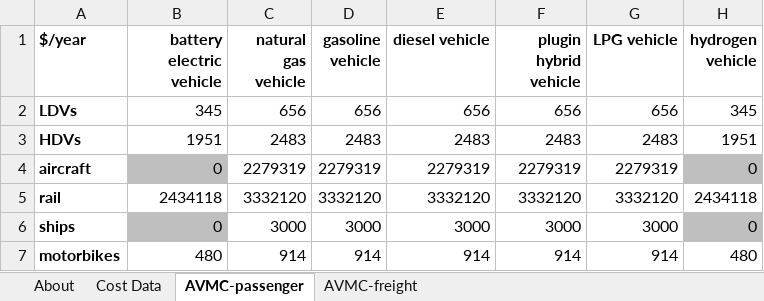
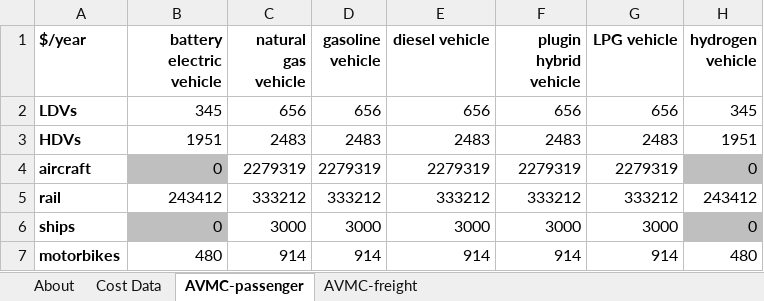
Before and after one commit to EnergyInnovation/eps-virginia, an Excel workbook: InputData/trans/AVMC/Annual Vehicle Maint Cost.xlsx, sheet AVMC-passenger, drawn as a sheet; values as stored, in another font and other column widths than the file's, no borders; the diff names each change by its address in the sheet, - before the commit and + after, or states it on an @@ line.

Commit message:
Fixes to passenger rail maintenance costs dividing by 10 to align with multiplying vehicles by 10

```diff
--- a/InputData/trans/AVMC/Annual Vehicle Maint Cost.xlsx (sheet AVMC-passenger)
+++ b/InputData/trans/AVMC/Annual Vehicle Maint Cost.xlsx (sheet AVMC-passenger)
-B5 (battery electric vehicle): 2434118
+B5 (battery electric vehicle): 243412
-C5 (natural gas vehicle): 3332120
+C5 (natural gas vehicle): 333212
-D5 (gasoline vehicle): 3332120
+D5 (gasoline vehicle): 333212
-E5 (diesel vehicle): 3332120
+E5 (diesel vehicle): 333212
-F5 (plugin hybrid vehicle): 3332120
+F5 (plugin hybrid vehicle): 333212
-G5 (LPG vehicle): 3332120
+G5 (LPG vehicle): 333212
-H5 (hydrogen vehicle): 2434118
+H5 (hydrogen vehicle): 243412
```
Also changed, not shown: sheet Cost Data, 1 other file.
